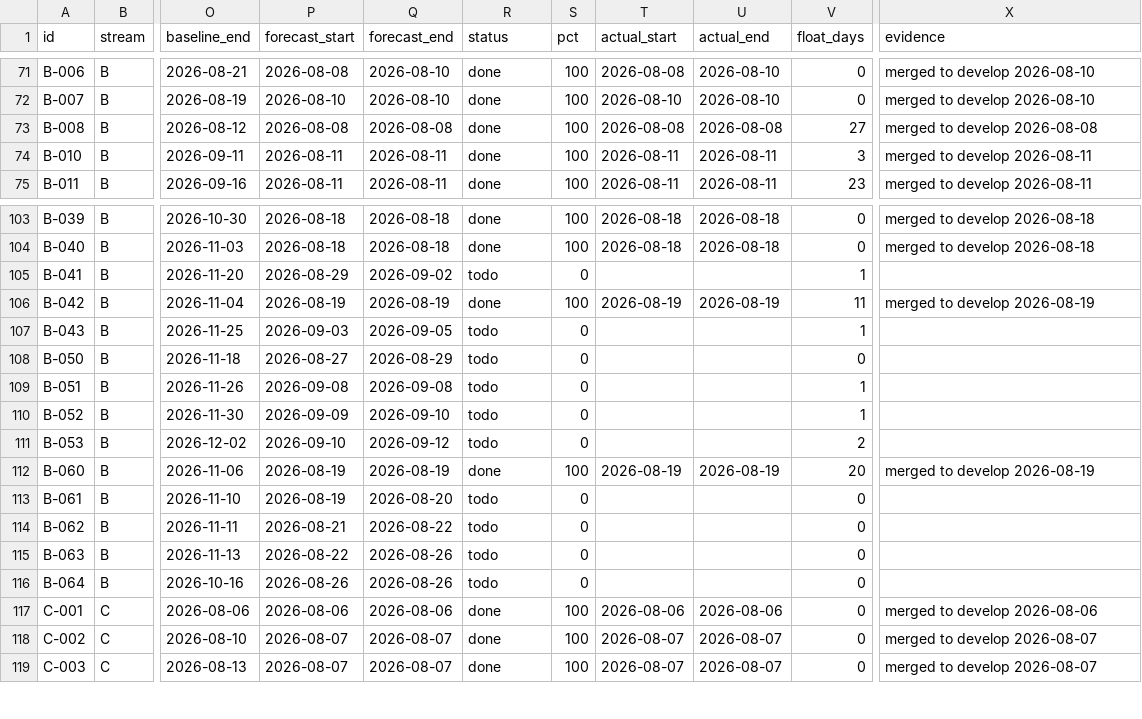
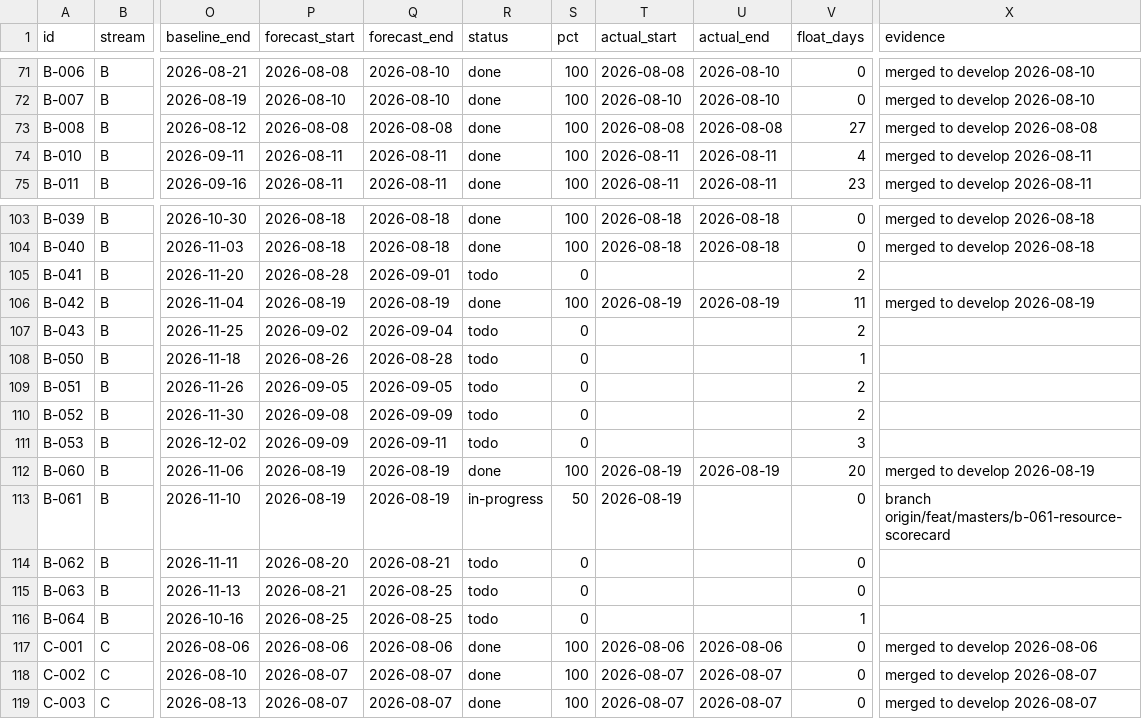
Before and after one commit to debashisedunext/EduTrack, a CSV file: docs/plan/tasks.csv, drawn as a sheet; only a part is shown, gaps mark what is left out; the diff names each change by its address in the sheet, - before the commit and + after, or states it on an @@ line.

Commit message:
chore(plan): schedule refresh after push
Regenerated by plan-tracker. Status derived from git.

```diff
--- a/docs/plan/tasks.csv
+++ b/docs/plan/tasks.csv
-V74 (float_days): 3
+V74 (float_days): 4
-P105 (forecast_start): 2026-08-29
+P105 (forecast_start): 2026-08-28
-Q105 (forecast_end): 2026-09-02
+Q105 (forecast_end): 2026-09-01
-V105 (float_days): 1
+V105 (float_days): 2
-P107 (forecast_start): 2026-09-03
+P107 (forecast_start): 2026-09-02
-Q107 (forecast_end): 2026-09-05
+Q107 (forecast_end): 2026-09-04
-V107 (float_days): 1
+V107 (float_days): 2
-P108 (forecast_start): 2026-08-27
+P108 (forecast_start): 2026-08-26
-Q108 (forecast_end): 2026-08-29
+Q108 (forecast_end): 2026-08-28
-V108 (float_days): 0
+V108 (float_days): 1
-P109 (forecast_start): 2026-09-08
+P109 (forecast_start): 2026-09-05
-Q109 (forecast_end): 2026-09-08
+Q109 (forecast_end): 2026-09-05
-V109:V110 (float_days): 1
+V109:V110 (float_days): 2
-P110 (forecast_start): 2026-09-09
+P110 (forecast_start): 2026-09-08
-Q110 (forecast_end): 2026-09-10
+Q110 (forecast_end): 2026-09-09
-P111 (forecast_start): 2026-09-10
+P111 (forecast_start): 2026-09-09
-Q111 (forecast_end): 2026-09-12
+Q111 (forecast_end): 2026-09-11
-V111 (float_days): 2
+V111 (float_days): 3
-Q113 (forecast_end): 2026-08-20
+Q113 (forecast_end): 2026-08-19
-R113 (status): todo
+R113 (status): in-progress
-S113 (pct): 0
+S113 (pct): 50
-T113 (actual_start): (empty)
+T113 (actual_start): 2026-08-19
-X113 (evidence): (empty)
+X113 (evidence): branch origin/feat/masters/b-061-resource-scorecard
-P114 (forecast_start): 2026-08-21
+P114 (forecast_start): 2026-08-20
-Q114 (forecast_end): 2026-08-22
+Q114 (forecast_end): 2026-08-21
-P115 (forecast_start): 2026-08-22
+P115 (forecast_start): 2026-08-21
-Q115:Q116 (forecast_end): 2026-08-26
+Q115:Q116 (forecast_end): 2026-08-25
-P116 (forecast_start): 2026-08-26
+P116 (forecast_start): 2026-08-25
-V116 (float_days): 0
+V116 (float_days): 1
```
Also changed, not shown: 3 other files.
